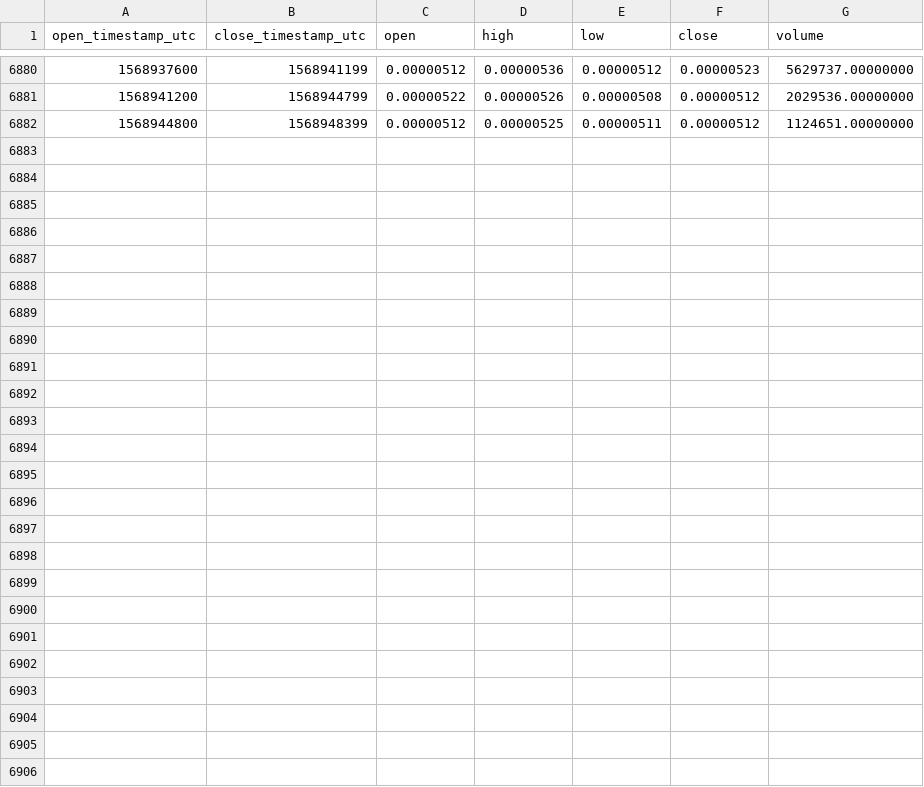
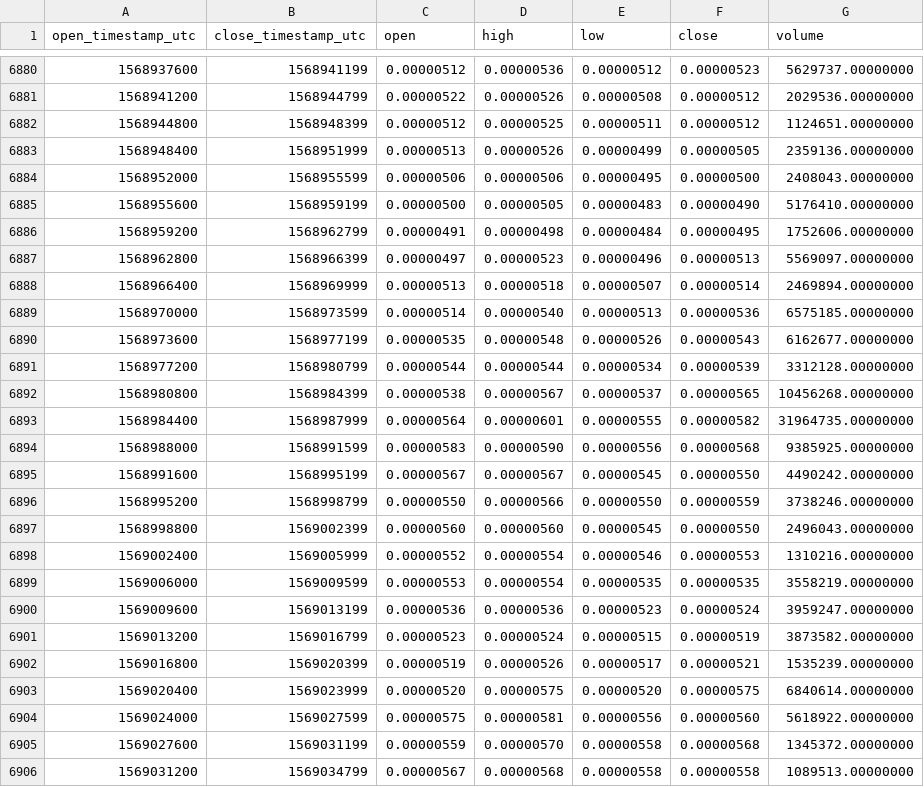
Before and after one commit to cryptobigbro/binance-RENBTC, a CSV file: binance-RENBTC-1h.csv, drawn as a sheet; only a part is shown, gaps mark what is left out.

Commit message:
Update OHLCV data.

```diff
--- a/binance-RENBTC-1h.csv
+++ b/binance-RENBTC-1h.csv
@@ -6882 +6882,25 @@ open_timestamp_utc,close_timestamp_utc,open,high,low,close,volume
 1568944800,1568948399,0.00000512,0.00000525,0.00000511,0.00000512,1124651.00000000
+1568948400,1568951999,0.00000513,0.00000526,0.00000499,0.00000505,2359136.00000000
+1568952000,1568955599,0.00000506,0.00000506,0.00000495,0.00000500,2408043.00000000
+1568955600,1568959199,0.00000500,0.00000505,0.00000483,0.00000490,5176410.00000000
+1568959200,1568962799,0.00000491,0.00000498,0.00000484,0.00000495,1752606.00000000
+1568962800,1568966399,0.00000497,0.00000523,0.00000496,0.00000513,5569097.00000000
+1568966400,1568969999,0.00000513,0.00000518,0.00000507,0.00000514,2469894.00000000
+1568970000,1568973599,0.00000514,0.00000540,0.00000513,0.00000536,6575185.00000000
+1568973600,1568977199,0.00000535,0.00000548,0.00000526,0.00000543,6162677.00000000
+1568977200,1568980799,0.00000544,0.00000544,0.00000534,0.00000539,3312128.00000000
+1568980800,1568984399,0.00000538,0.00000567,0.00000537,0.00000565,10456268.00000000
+1568984400,1568987999,0.00000564,0.00000601,0.00000555,0.00000582,31964735.00000000
+1568988000,1568991599,0.00000583,0.00000590,0.00000556,0.00000568,9385925.00000000
+1568991600,1568995199,0.00000567,0.00000567,0.00000545,0.00000550,4490242.00000000
+1568995200,1568998799,0.00000550,0.00000566,0.00000550,0.00000559,3738246.00000000
+1568998800,1569002399,0.00000560,0.00000560,0.00000545,0.00000550,2496043.00000000
+1569002400,1569005999,0.00000552,0.00000554,0.00000546,0.00000553,1310216.00000000
+1569006000,1569009599,0.00000553,0.00000554,0.00000535,0.00000535,3558219.00000000
+1569009600,1569013199,0.00000536,0.00000536,0.00000523,0.00000524,3959247.00000000
+1569013200,1569016799,0.00000523,0.00000524,0.00000515,0.00000519,3873582.00000000
+1569016800,1569020399,0.00000519,0.00000526,0.00000517,0.00000521,1535239.00000000
+1569020400,1569023999,0.00000520,0.00000575,0.00000520,0.00000575,6840614.00000000
+1569024000,1569027599,0.00000575,0.00000581,0.00000556,0.00000560,5618922.00000000
+1569027600,1569031199,0.00000559,0.00000570,0.00000558,0.00000568,1345372.00000000
+1569031200,1569034799,0.00000567,0.00000568,0.00000558,0.00000558,1089513.00000000
```
Also changed, not shown: binance-RENBTC-1d.csv.
